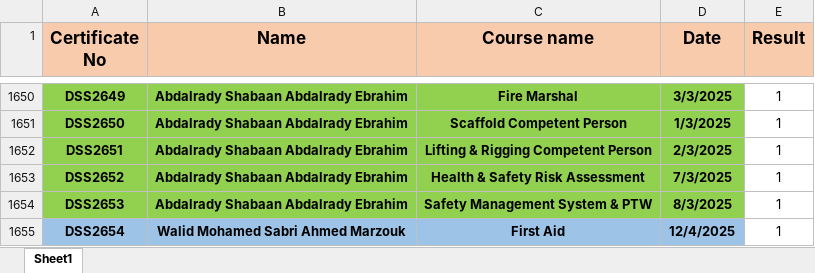
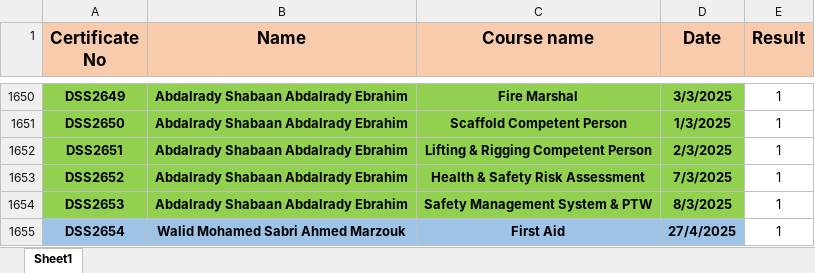
Before and after one commit to samym530-glitch/DSS_2025, an Excel workbook: DSS.xlsx, sheet Sheet1, drawn as a sheet; only a part is shown, gaps mark what is left out; values as stored, in another font and other column widths than the file's, no borders; the diff names each change by its address in the sheet, - before the commit and + after, or states it on an @@ line.

Commit message:
Add files via upload

```diff
--- a/DSS.xlsx (sheet Sheet1)
+++ b/DSS.xlsx (sheet Sheet1)
-D1655 (Date): 12/4/2025
+D1655 (Date): 27/4/2025
```
